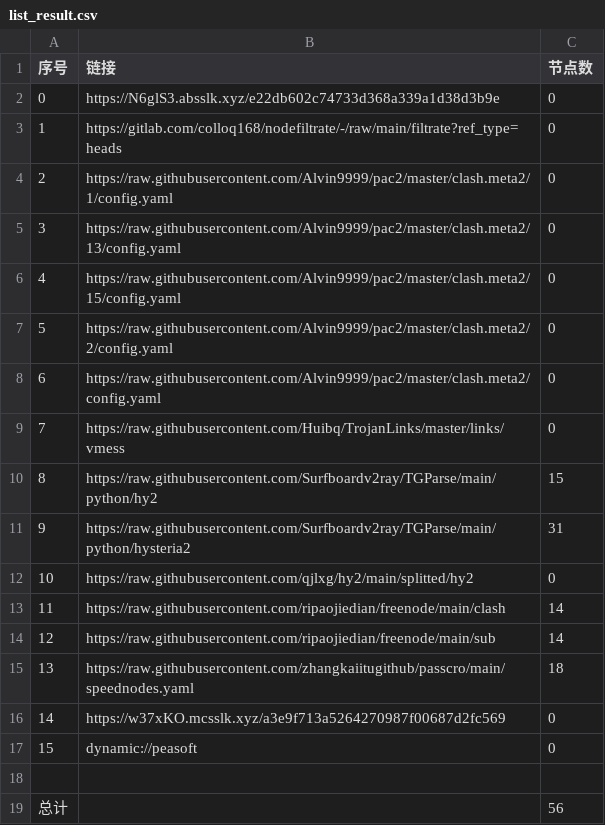
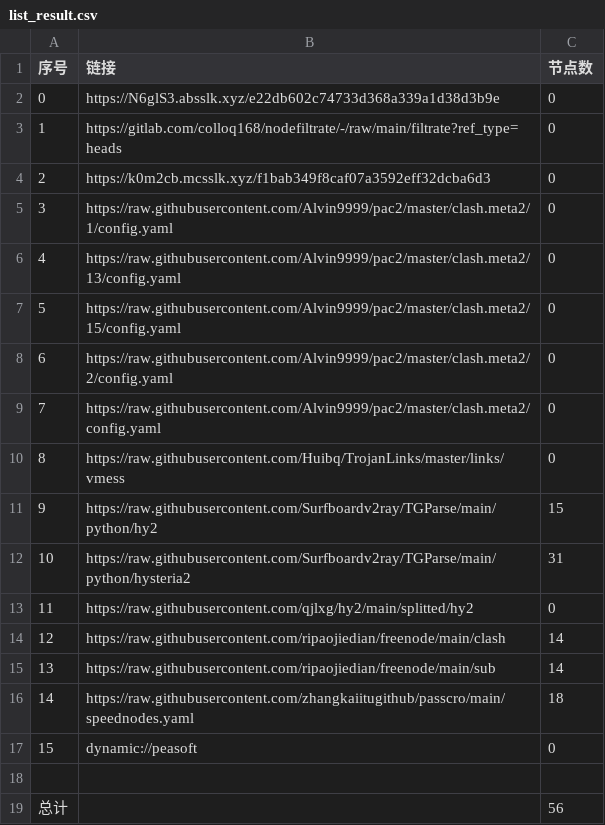
Before and after one commit to yuntin908/AutoMergePublicNodes, a CSV file: list_result.csv, drawn as a sheet; removed rows and columns are numbered as before the commit, all else as after; the diff names each change by its address in the sheet, - before the commit and + after, or states it on an @@ line.

```diff
--- a/list_result.csv
+++ b/list_result.csv
+row 4: 2 | https://k0m2cb.mcsslk.xyz/f1bab349f8caf07a3592eff32dcba6d3 | 0
@@ column A (序号) renumbered between rows 5 and 16 @@
-row 16: 14 | https://w37xKO.mcsslk.xyz/a3e9f713a5264270987f00687d2fc569 | 0
```
Also changed, not shown: 22 other files.
